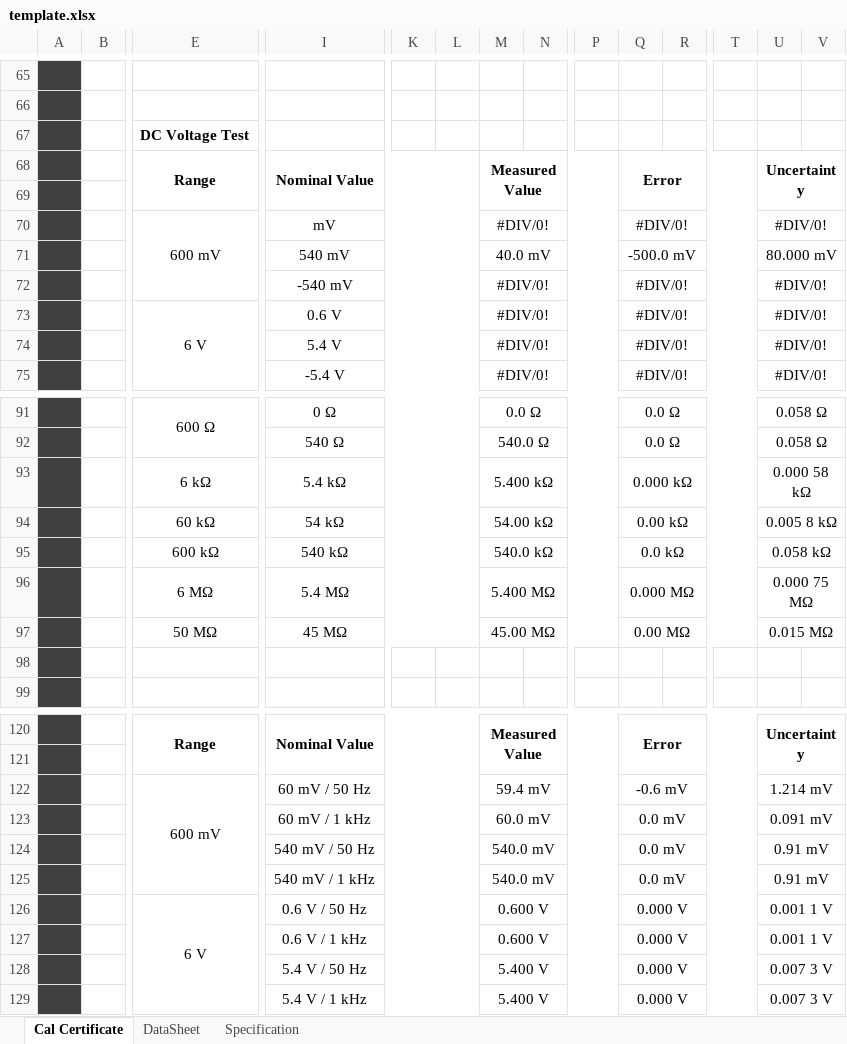
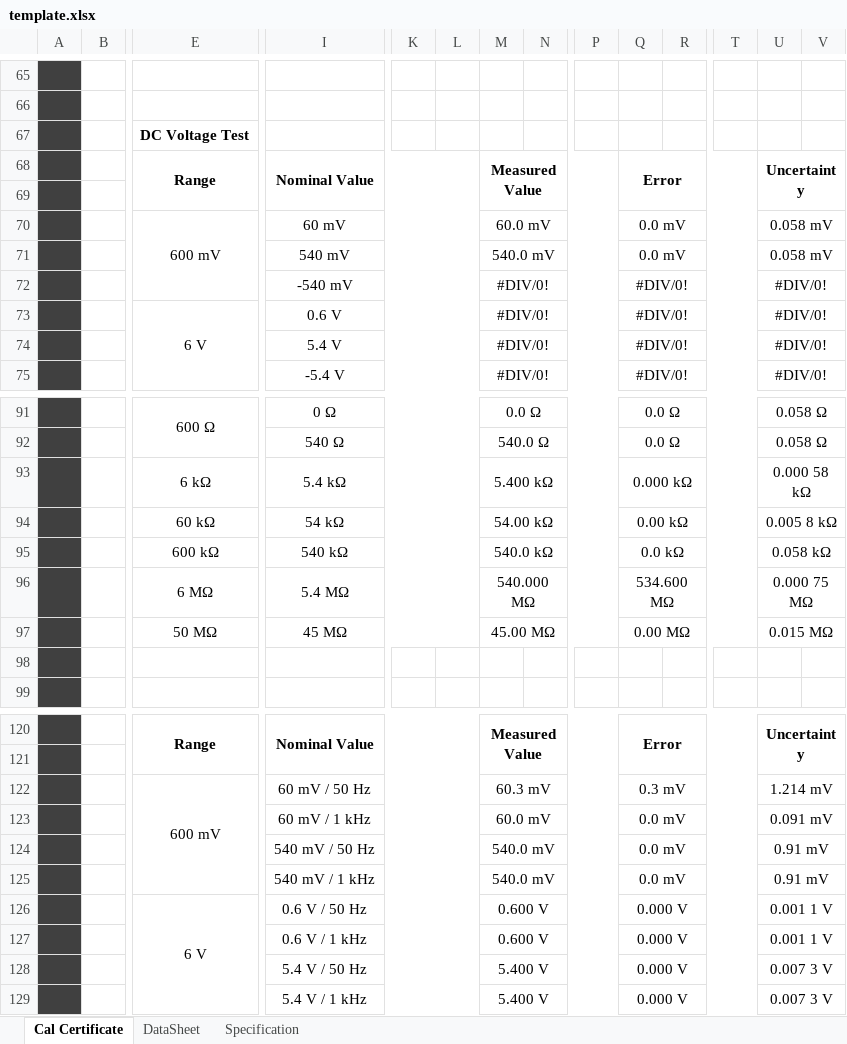
Before and after one commit to amerialmirdc/ASCal, an Excel workbook: ASCal/template.xlsx, sheet Cal Certificate, drawn as a sheet; only a part is shown, gaps mark what is left out; values as stored, in another font and other column widths than the file's, no borders; charts and pictures not drawn; removed rows and columns are numbered as before the commit, all else as after; rows hold the shown columns only; the diff names each change by its address in the sheet, - before the commit and + after, or states it on an @@ line.

```diff
--- a/ASCal/template.xlsx (sheet Cal Certificate)
+++ b/ASCal/template.xlsx (sheet Cal Certificate)
-row 70:  |  | 600 mV | mV |  |  | #DIV/0! |  |  | #DIV/0! |  |  | #DIV/0!
+row 70:  |  | 600 mV | 60 mV |  |  | 60.0 mV |  |  | 0.0 mV |  |  | 0.058 mV
-M71: 40.0 mV
+M71: 540.0 mV
-Q71: -500.0 mV
+Q71: 0.0 mV
-U71: 80.000 mV
+U71: 0.058 mV
-M96: 5.400 MΩ
+M96: 540.000 MΩ
-Q96: 0.000 MΩ
+Q96: 534.600 MΩ
-M122: 59.4 mV
+M122: 60.3 mV
-Q122: -0.6 mV
+Q122: 0.3 mV
```
Also changed, not shown: sheet DataSheet, 7 other files.
